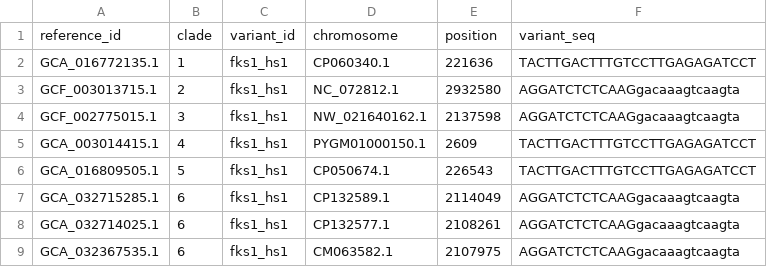
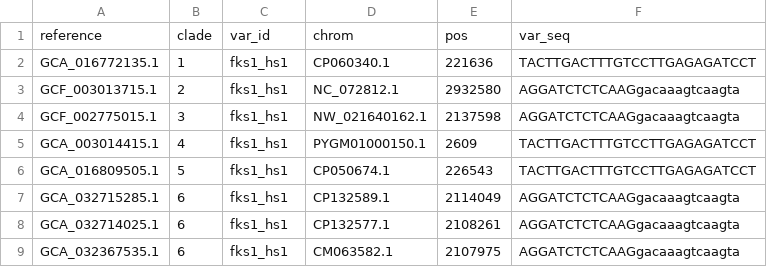
Before and after one commit to CDCgov/ngsqi-spores, a CSV file: reference_samplesheet.csv, drawn as a sheet; removed rows and columns are numbered as before the commit, all else as after; the diff names each change by its address in the sheet, - before the commit and + after, or states it on an @@ line.

```diff
--- a/reference_samplesheet.csv
+++ b/reference_samplesheet.csv
-row 1: reference_id | clade | variant_id | chromosome | position | variant_seq
+row 1: reference | clade | var_id | chrom | pos | var_seq
```
Also changed, not shown: 2 other files.
